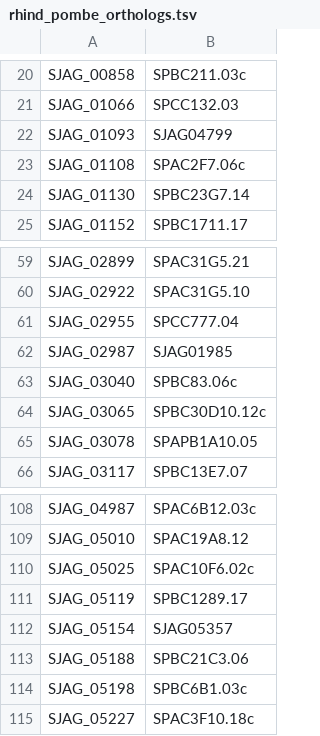
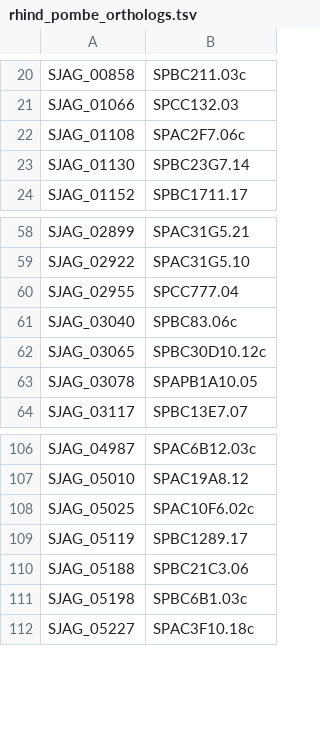
Before and after one commit to japonicusdb/japonicus-curation, a TSV file: rhind_pombe_orthologs.tsv, drawn as a sheet; only a part is shown, gaps mark what is left out.

Commit message:
Remove some mangled lines from Rhind orth. file

```diff
--- a/rhind_pombe_orthologs.tsv
+++ b/rhind_pombe_orthologs.tsv
@@ -21,3 +21,2 @@ SJAG_00858	SPBC211.03c
 SJAG_01066	SPCC132.03
-SJAG_01093	SJAG04799
 SJAG_01108	SPAC2F7.06c
@@ -61,3 +60,2 @@ SJAG_02922	SPAC31G5.10
 SJAG_02955	SPCC777.04
-SJAG_02987	SJAG01985
 SJAG_03040	SPBC83.06c
@@ -111,3 +109,2 @@ SJAG_05025	SPAC10F6.02c
 SJAG_05119	SPBC1289.17
-SJAG_05154	SJAG05357
 SJAG_05188	SPBC21C3.06
```
